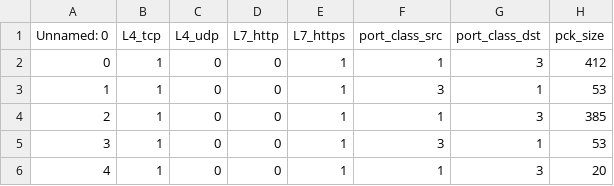
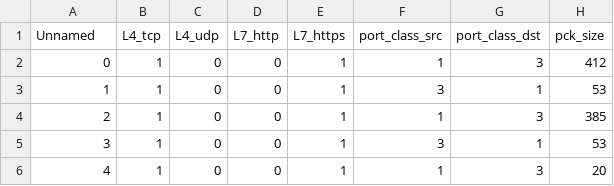
Before and after one commit to EmrePbu/neo4j-graph-data, a CSV file: amazonplugALEXAOFF_1.csv, drawn as a sheet; only a part is shown; the diff names each change by its address in the sheet, - before the commit and + after, or states it on an @@ line.

Commit message:
Update amazonplugALEXAOFF_1.csv

```diff
--- a/amazonplugALEXAOFF_1.csv
+++ b/amazonplugALEXAOFF_1.csv
-A1: Unnamed: 0
+A1: Unnamed
```
